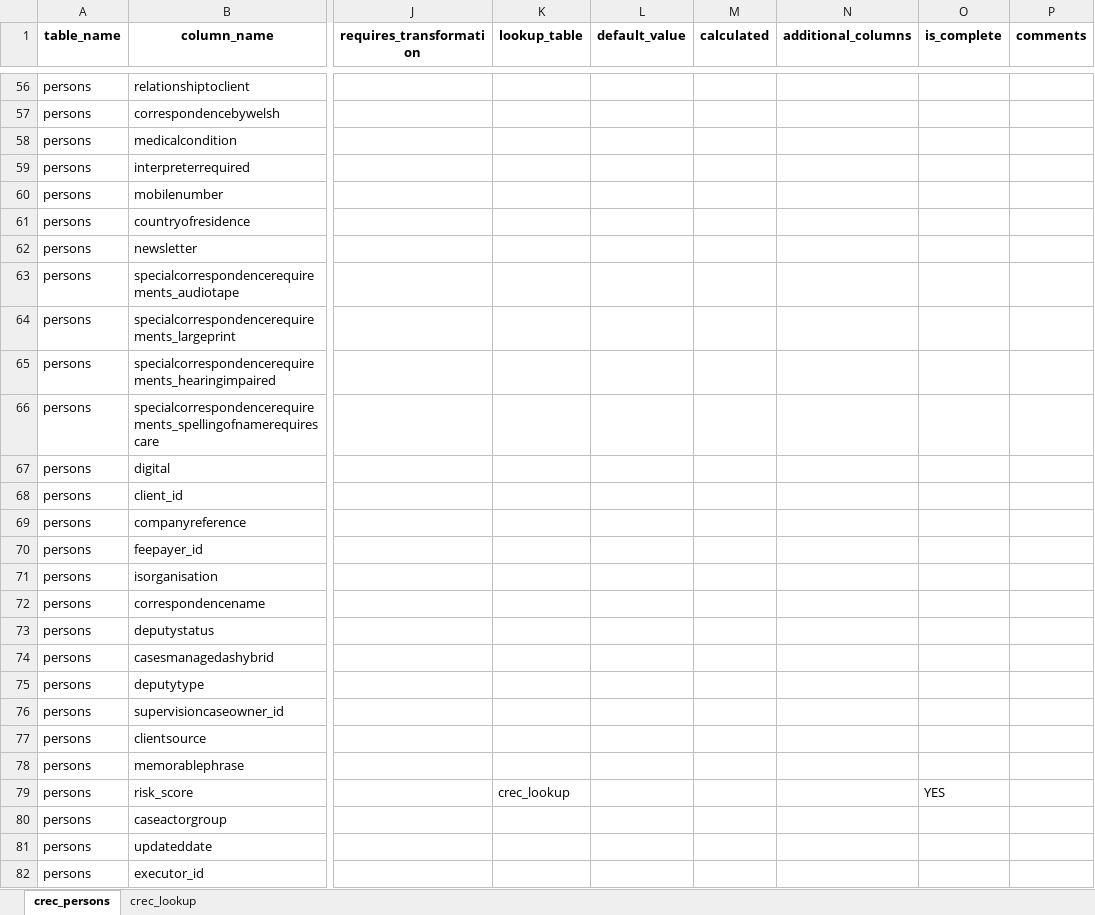
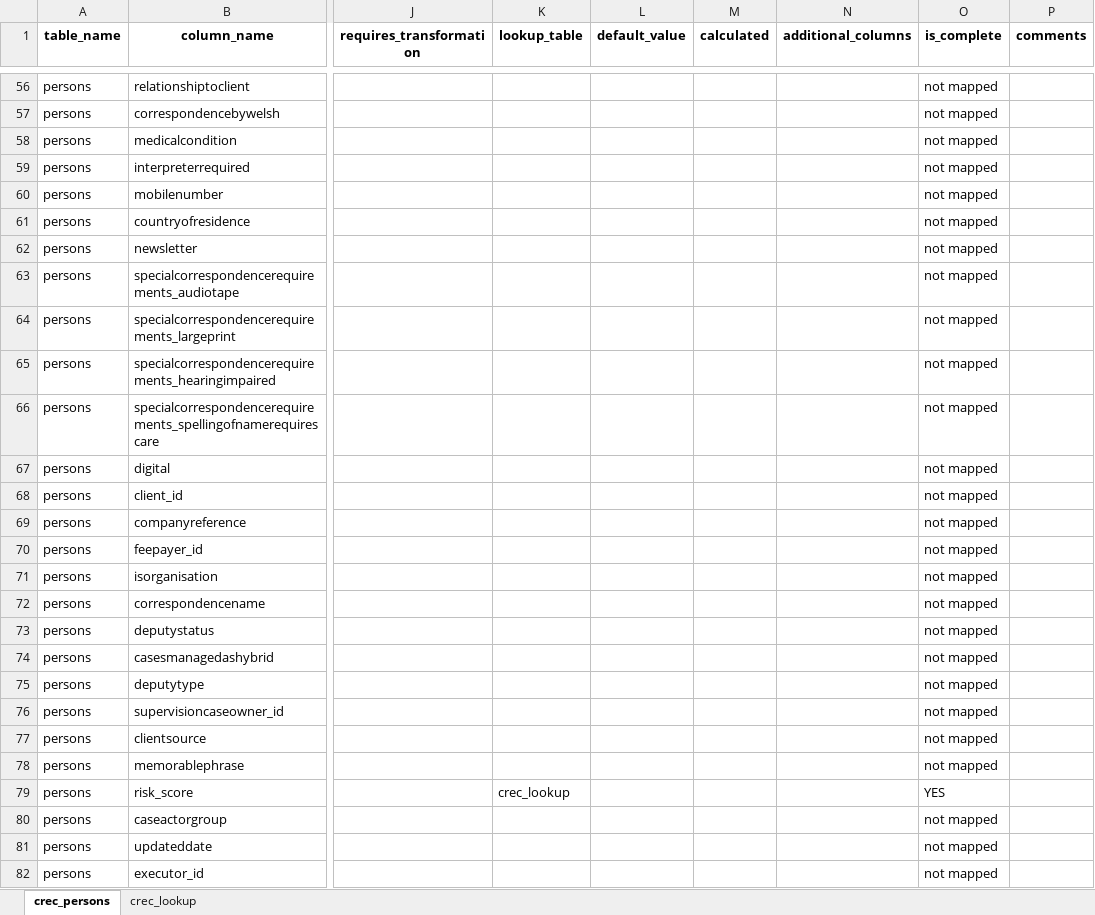
Before and after one commit to uk-gov-mirror/ministryofjustice.opg-data-casrec-migration-mappings, an Excel workbook: mapping_spreadsheet/Casrec_Mapping_Document_Crec.xlsx, sheet crec_persons, drawn as a sheet; only a part is shown, gaps mark what is left out; values as stored, in another font and other column widths than the file's, no borders; charts and pictures not drawn; the diff covers the shown part only; the diff names each change by its address in the sheet, - before the commit and + after, or states it on an @@ line.

Commit message:
fix crec - all those fields are not needed

```diff
--- a/mapping_spreadsheet/Casrec_Mapping_Document_Crec.xlsx (sheet crec_persons)
+++ b/mapping_spreadsheet/Casrec_Mapping_Document_Crec.xlsx (sheet crec_persons)
-O56:O78 (is_complete): (empty)
+O56:O78 (is_complete): not mapped
-O80:O82 (is_complete): (empty)
+O80:O82 (is_complete): not mapped
```
Also changed, not shown: 54 edited cells elsewhere in this sheet, charts or pictures, 2 other files.
